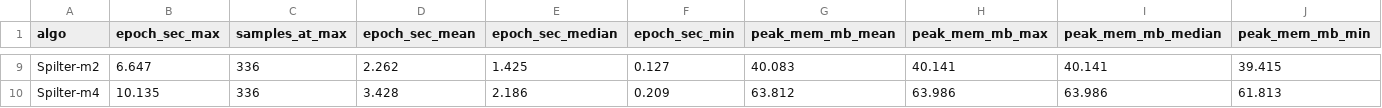
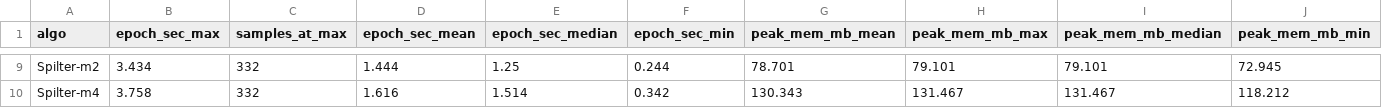
Before and after one commit to kirikoooooo/fedcsl, a CSV file: data/system_efficiency_HAR.csv, drawn as a sheet; only a part is shown, gaps mark what is left out; the diff covers the shown part only; the diff names each change by its address in the sheet, - before the commit and + after, or states it on an @@ line.

Commit message:
data

```diff
--- a/data/system_efficiency_HAR.csv
+++ b/data/system_efficiency_HAR.csv
-B9 (epoch_sec_max): 6.647
+B9 (epoch_sec_max): 3.434
-C9:C10 (samples_at_max): 336
+C9:C10 (samples_at_max): 332
-D9 (epoch_sec_mean): 2.262
+D9 (epoch_sec_mean): 1.444
-E9 (epoch_sec_median): 1.425
+E9 (epoch_sec_median): 1.25
-F9 (epoch_sec_min): 0.127
+F9 (epoch_sec_min): 0.244
-G9 (peak_mem_mb_mean): 40.083
+G9 (peak_mem_mb_mean): 78.701
-H9 (peak_mem_mb_max): 40.141
+H9 (peak_mem_mb_max): 79.101
-I9 (peak_mem_mb_median): 40.141
+I9 (peak_mem_mb_median): 79.101
-J9 (peak_mem_mb_min): 39.415
+J9 (peak_mem_mb_min): 72.945
-B10 (epoch_sec_max): 10.135
+B10 (epoch_sec_max): 3.758
-D10 (epoch_sec_mean): 3.428
+D10 (epoch_sec_mean): 1.616
-E10 (epoch_sec_median): 2.186
+E10 (epoch_sec_median): 1.514
-F10 (epoch_sec_min): 0.209
+F10 (epoch_sec_min): 0.342
-G10 (peak_mem_mb_mean): 63.812
+G10 (peak_mem_mb_mean): 130.343
-H10 (peak_mem_mb_max): 63.986
+H10 (peak_mem_mb_max): 131.467
-I10 (peak_mem_mb_median): 63.986
+I10 (peak_mem_mb_median): 131.467
-J10 (peak_mem_mb_min): 61.813
+J10 (peak_mem_mb_min): 118.212
```
Also changed, not shown: 89 edited cells elsewhere in this file, 20 other files.
